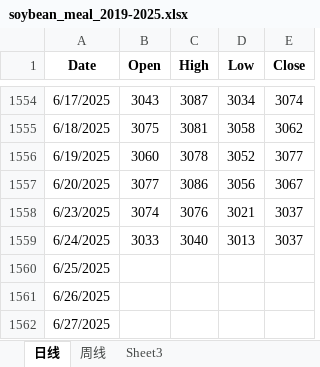
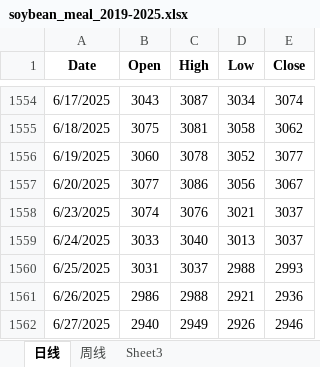
Before and after one commit to Aislay-Yang18565/bootcamp_Ziyi_Yang, an Excel workbook: project/data/raw/soybean_meal_2019-2025.xlsx, sheet 日线, drawn as a sheet; only a part is shown, gaps mark what is left out; values as stored, in another font and other column widths than the file's, no borders; the diff names each change by its address in the sheet, - before the commit and + after, or states it on an @@ line.

```diff
--- a/project/data/raw/soybean_meal_2019-2025.xlsx (sheet 日线)
+++ b/project/data/raw/soybean_meal_2019-2025.xlsx (sheet 日线)
-B1560 (Open): (empty)
+B1560 (Open): 3031
-C1560 (High): (empty)
+C1560 (High): 3037
-D1560 (Low): (empty)
+D1560 (Low): 2988
-E1560 (Close): (empty)
+E1560 (Close): 2993
-B1561 (Open): (empty)
+B1561 (Open): 2986
-C1561 (High): (empty)
+C1561 (High): 2988
-D1561 (Low): (empty)
+D1561 (Low): 2921
-E1561 (Close): (empty)
+E1561 (Close): 2936
-B1562 (Open): (empty)
+B1562 (Open): 2940
-C1562 (High): (empty)
+C1562 (High): 2949
-D1562 (Low): (empty)
+D1562 (Low): 2926
-E1562 (Close): (empty)
+E1562 (Close): 2946
```
Also changed, not shown: project/data/raw/soybean_oil_2019-2025.xlsx, 23 other files.
